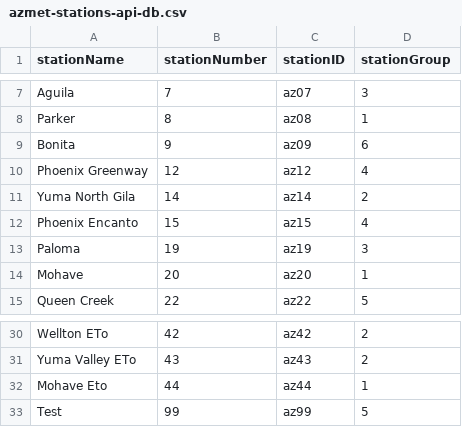
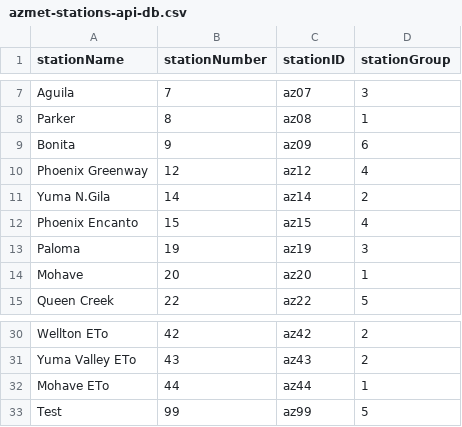
Before and after one commit to uace-azmet/cotton-growth-stages-and-heat-units, a CSV file: app/aux-files/azmet-stations-api-db.csv, drawn as a sheet; only a part is shown, gaps mark what is left out.

```diff
--- a/app/aux-files/azmet-stations-api-db.csv
+++ b/app/aux-files/azmet-stations-api-db.csv
@@ -10,3 +10,3 @@ Bonita,9,az09,6
 Phoenix Greenway,12,az12,4
-Yuma North Gila,14,az14,2
+Yuma N.Gila,14,az14,2
 Phoenix Encanto,15,az15,4
@@ -31,3 +31,3 @@ Wellton ETo,42,az42,2
 Yuma Valley ETo,43,az43,2
-Mohave Eto,44,az44,1
+Mohave ETo,44,az44,1
 Test,99,az99,5
```
Also changed, not shown: 7 other files.
